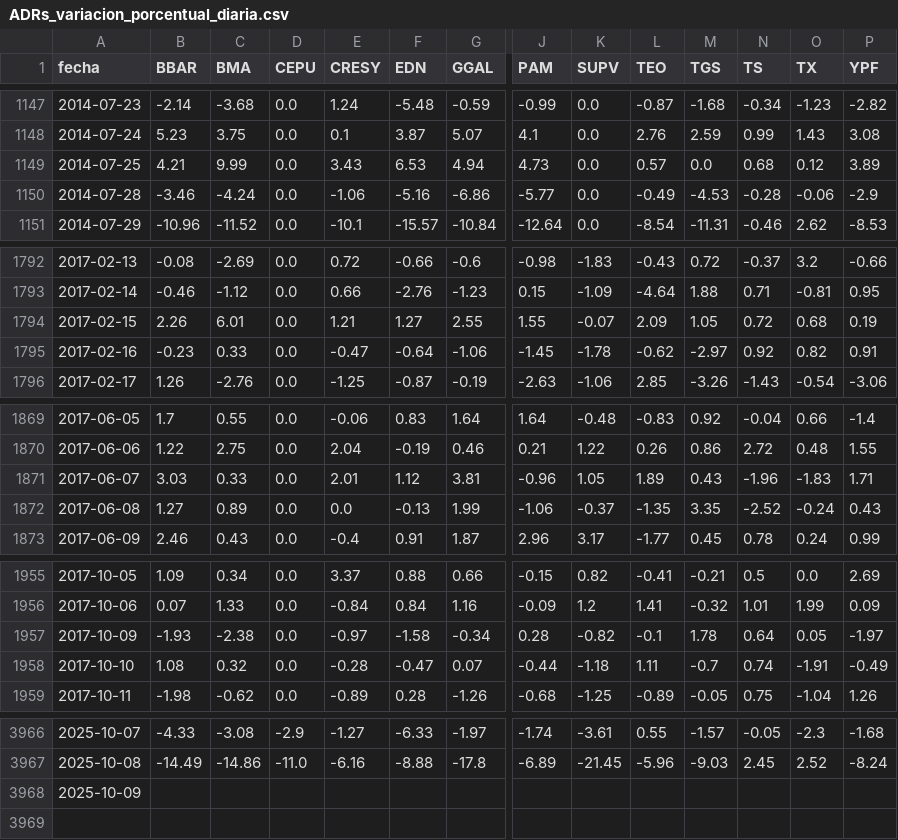
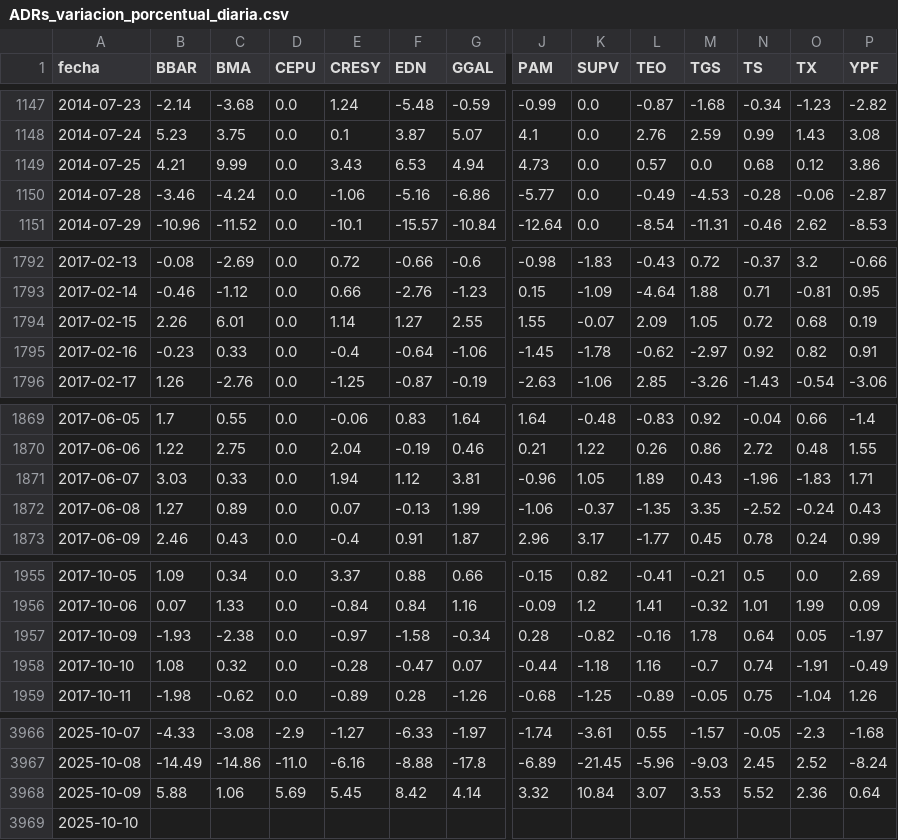
Before and after one commit to jesusrobles824/base-de-datos, a CSV file: ADRs_variacion_porcentual_diaria.csv, drawn as a sheet; only a part is shown, gaps mark what is left out; addresses are those after the commit; rows hold the shown columns only; the diff covers the shown part only; the diff names each change by its address in the sheet, - before the commit and + after, or states it on an @@ line.

```diff
--- a/ADRs_variacion_porcentual_diaria.csv
+++ b/ADRs_variacion_porcentual_diaria.csv
-P1149 (YPF): 3.89
+P1149 (YPF): 3.86
-P1150 (YPF): -2.9
+P1150 (YPF): -2.87
-E1794 (CRESY): 1.21
+E1794 (CRESY): 1.14
-E1795 (CRESY): -0.47
+E1795 (CRESY): -0.4
-E1871 (CRESY): 2.01
+E1871 (CRESY): 1.94
-E1872 (CRESY): 0.0
+E1872 (CRESY): 0.07
-L1957 (TEO): -0.1
+L1957 (TEO): -0.16
-L1958 (TEO): 1.11
+L1958 (TEO): 1.16
+row 3968: 2025-10-09 | 5.88 | 1.06 | 5.69 | 5.45 | 8.42 | 4.14 | 3.32 | 10.84 | 3.07 | 3.53 | 5.52 | 2.36 | 0.64
-A3969 (fecha): 2025-10-09
+A3969 (fecha): 2025-10-10
```
Also changed, not shown: 4 edited cells elsewhere in this file, Precios_ADRs.csv.
